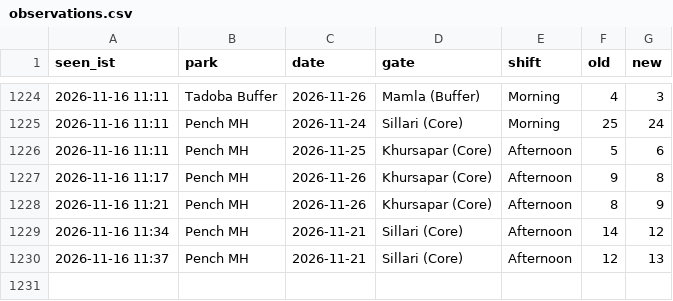
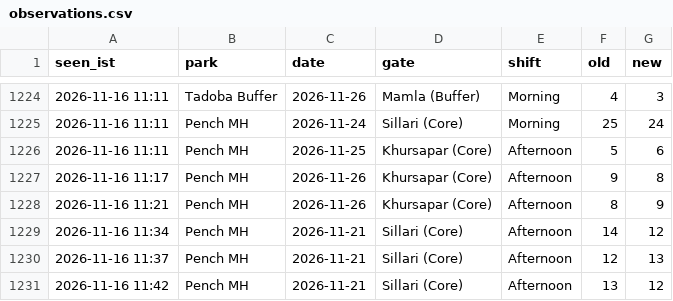
Before and after one commit to tnmytanny/safari-watcher, a CSV file: observations.csv, drawn as a sheet; only a part is shown, gaps mark what is left out.

```diff
--- a/observations.csv
+++ b/observations.csv
@@ -1230 +1230,2 @@ seen_ist,park,date,gate,shift,old,new
 2026-11-16 11:37,Pench MH,2026-11-21,"Sillari (Core)",Afternoon,12,13
+2026-11-16 11:42,Pench MH,2026-11-21,"Sillari (Core)",Afternoon,13,12
```
Also changed, not shown: 1 other file.
